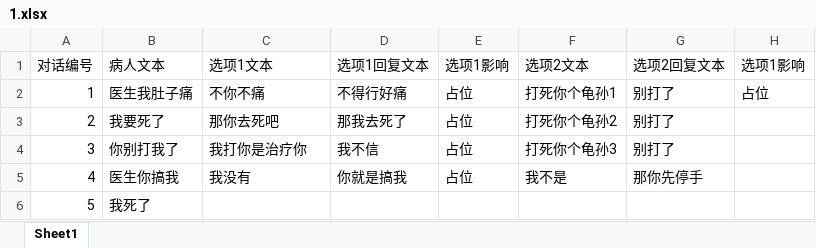
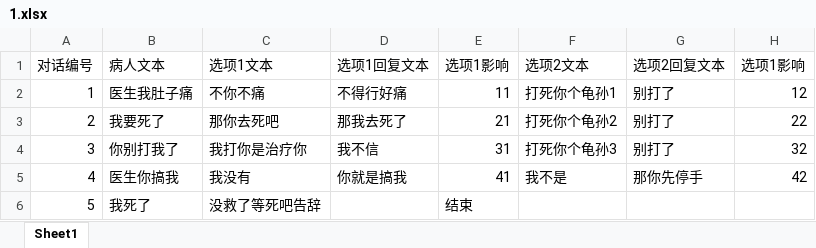
Before and after one commit to CarlLee/cig2019, an Excel workbook: cig2019/Assets/streamingAssets/Xlsxs/1.xlsx, sheet Sheet1, drawn as a sheet; values as stored, in another font and other column widths than the file's, no borders; the diff names each change by its address in the sheet, - before the commit and + after, or states it on an @@ line.

```diff
--- a/cig2019/Assets/streamingAssets/Xlsxs/1.xlsx (sheet Sheet1)
+++ b/cig2019/Assets/streamingAssets/Xlsxs/1.xlsx (sheet Sheet1)
-E2 (选项1影响): 占位
+E2 (选项1影响): 11
-H2 (选项1影响): 占位
+H2 (选项1影响): 12
-E3 (选项1影响): 占位
+E3 (选项1影响): 21
-H3 (选项1影响): (empty)
+H3 (选项1影响): 22
-E4 (选项1影响): 占位
+E4 (选项1影响): 31
-H4 (选项1影响): (empty)
+H4 (选项1影响): 32
-E5 (选项1影响): 占位
+E5 (选项1影响): 41
-H5 (选项1影响): (empty)
+H5 (选项1影响): 42
-C6 (选项1文本): (empty)
+C6 (选项1文本): 没救了等死吧告辞
-E6 (选项1影响): (empty)
+E6 (选项1影响): 结束
```
Also changed, not shown: 9 other files.
